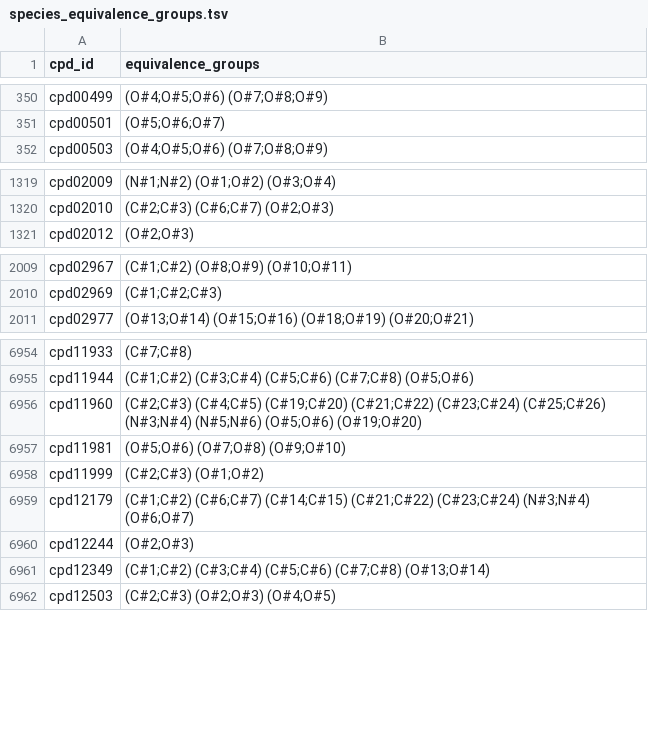
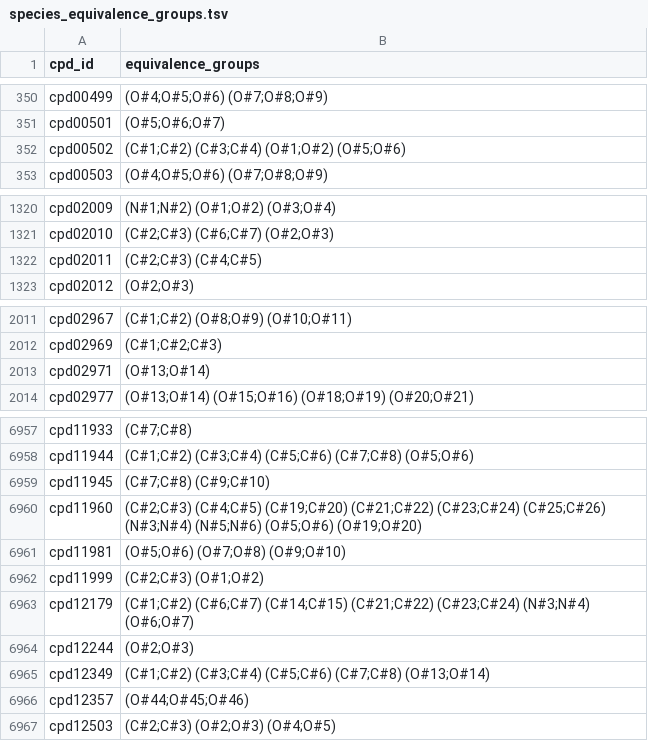
Before and after one commit to ModelSEED/ModelSEEDDatabase, a TSV file: Biochemistry/Structures/AtomMappings/species_equivalence_groups.tsv, drawn as a sheet; only a part is shown, gaps mark what is left out; the diff names each change by its address in the sheet, - before the commit and + after, or states it on an @@ line.

Commit message:
AtomMappings: rerun RDT after the 6 wildcard-shadowed compounds were pinned concrete
Full AAM-number rerun over the updated Unique: 32,839 clean reactions
(was 32,789), 12 reactions un-jokered (the ones referencing cpd00502,
cpd00538, cpd02011, cpd02971, cpd11945, cpd12357), joker list
11,428 -> 11,416. species_equivalence_groups.tsv rebuilt (20,887 rows).
0 run-on chains dropped. reaction_*.json repopulation is the follow-up.

```diff
--- a/Biochemistry/Structures/AtomMappings/species_equivalence_groups.tsv
+++ b/Biochemistry/Structures/AtomMappings/species_equivalence_groups.tsv
+row 352: cpd00502 | (C#1;C#2) (C#3;C#4) (O#1;O#2) (O#5;O#6)
+row 1322: cpd02011 | (C#2;C#3) (C#4;C#5)
+row 2013: cpd02971 | (O#13;O#14)
+row 6959: cpd11945 | (C#7;C#8) (C#9;C#10)
+row 6966: cpd12357 | (O#44;O#45;O#46)
```
Also changed, not shown: Biochemistry/Structures/AtomMappings/rxns_confidence.tsv, 4 other files.
